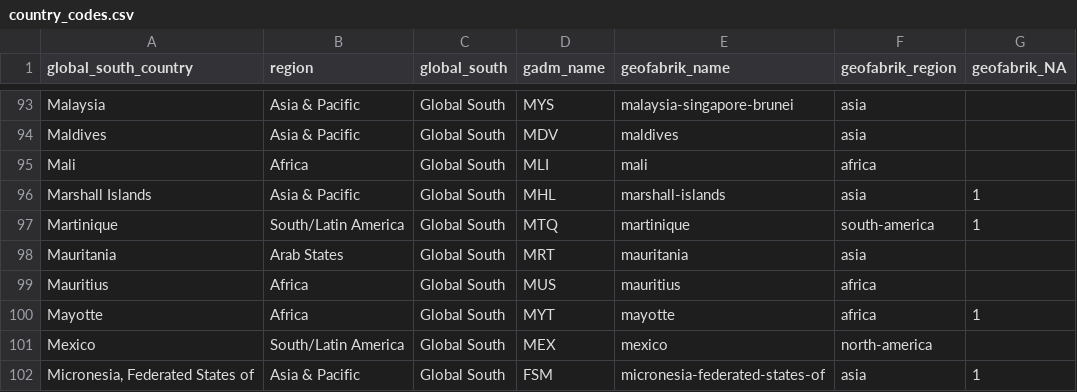
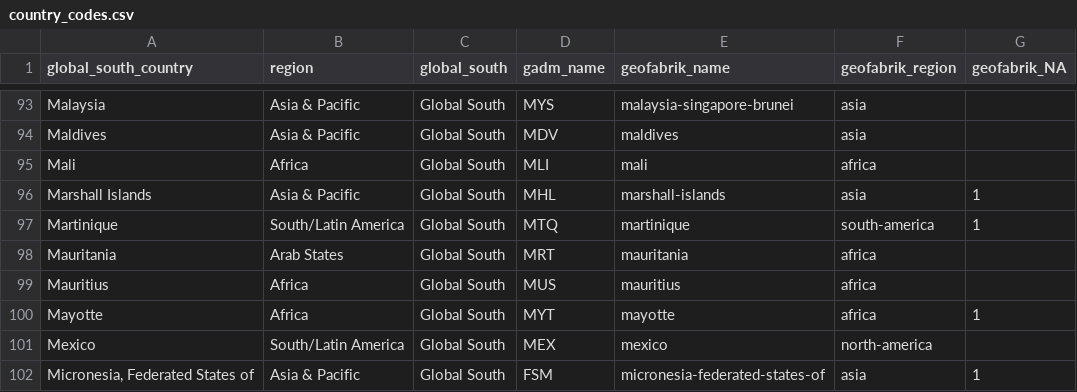
Before and after one commit to satejsoman/prclz, a CSV file: data_processing/country_codes.csv, drawn as a sheet; only a part is shown, gaps mark what is left out.

Commit message:
Update country code to geofabrik mapping

```diff
--- a/data_processing/country_codes.csv
+++ b/data_processing/country_codes.csv
@@ -97,3 +97,3 @@ Marshall Islands,Asia & Pacific,Global South,MHL,marshall-islands,asia,1
 Martinique,South/Latin America,Global South,MTQ,martinique,south-america,1
-Mauritania,Arab States,Global South,MRT,mauritania,asia,
+Mauritania,Arab States,Global South,MRT,mauritania,africa,
 Mauritius,Africa,Global South,MUS,mauritius,africa,
```
